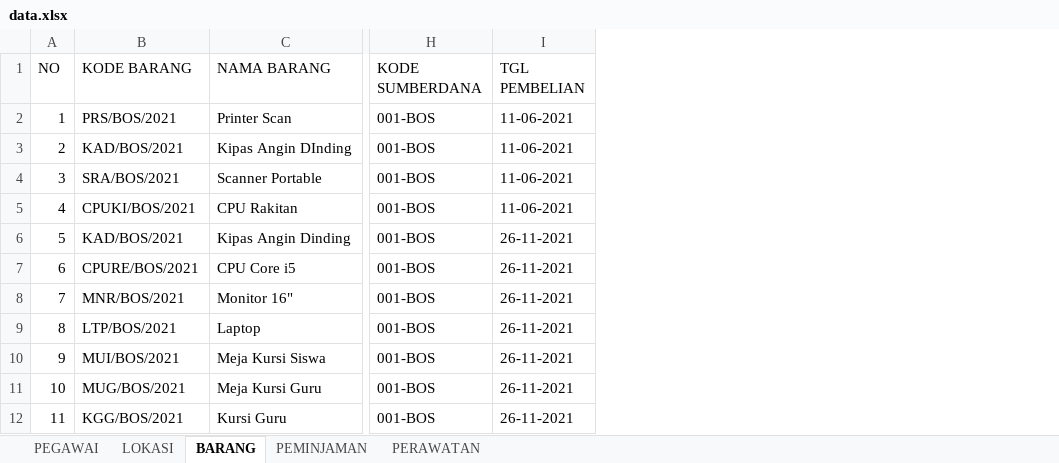
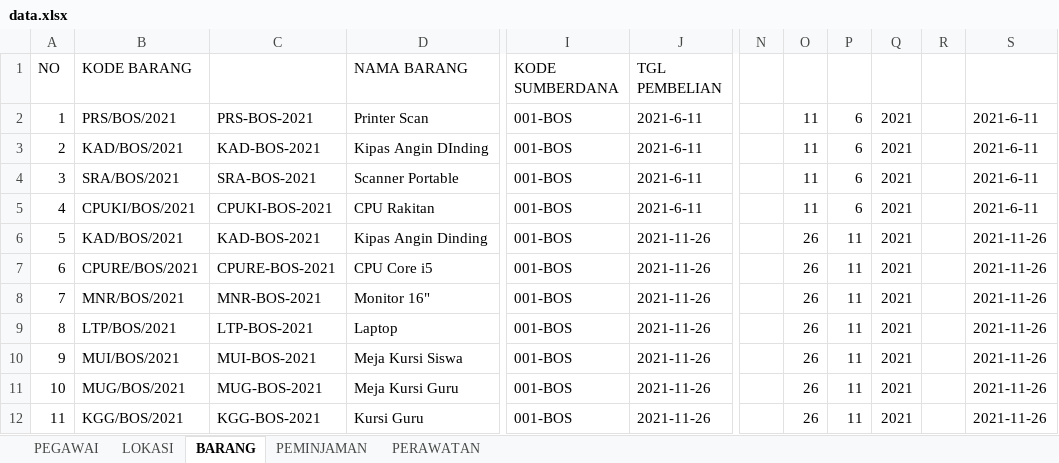
Before and after one commit to bagoestirto/e-man, an Excel workbook: ##/data.xlsx, sheet BARANG, drawn as a sheet; only a part is shown, gaps mark what is left out; values as stored, in another font and other column widths than the file's, no borders; addresses are those after the commit; the diff names each change by its address in the sheet, - before the commit and + after, or states it on an @@ line.

Commit message:
menambahkan list dan create barang

```diff
--- a/##/data.xlsx (sheet BARANG)
+++ b/##/data.xlsx (sheet BARANG)
+column C, rows 2-12: PRS-BOS-2021 | KAD-BOS-2021 | SRA-BOS-2021 | CPUKI-BOS-2021 | KAD-BOS-2021 | CPURE-BOS-2021 | MNR-BOS-2021 | LTP-BOS-2021 | MUI-BOS-2021 | MUG-BOS-2021 | KGG-BOS-2021
+column N, empty
+column O, rows 2-12: 11 | 11 | 11 | 11 | 26 | 26 | 26 | 26 | 26 | 26 | 26
+column P, rows 2-12: 6 | 6 | 6 | 6 | 11 | 11 | 11 | 11 | 11 | 11 | 11
+column Q, rows 2-12: all 2021
+column R, empty
+column S, rows 2-12: 2021-6-11 | 2021-6-11 | 2021-6-11 | 2021-6-11 | 2021-11-26 | 2021-11-26 | 2021-11-26 | 2021-11-26 | 2021-11-26 | 2021-11-26 | 2021-11-26
-J2:J5 (TGL PEMBELIAN): 11-06-2021
+J2:J5 (TGL PEMBELIAN): 2021-6-11
-J6:J12 (TGL PEMBELIAN): 26-11-2021
+J6:J12 (TGL PEMBELIAN): 2021-11-26
```
Also changed, not shown: 6 other files.
